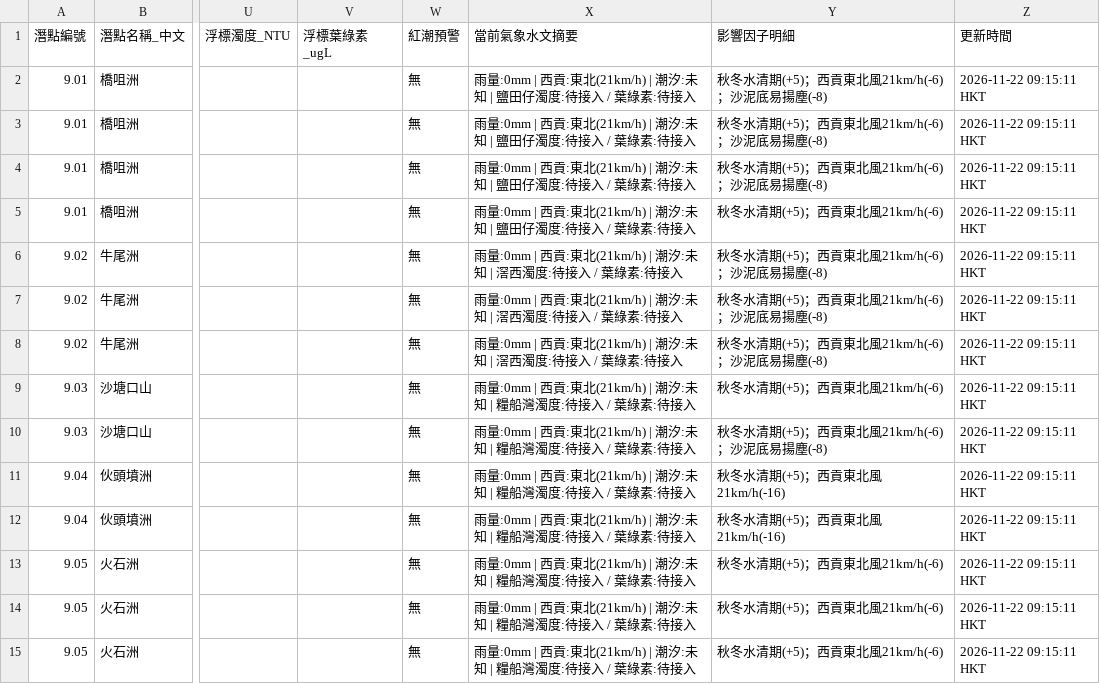
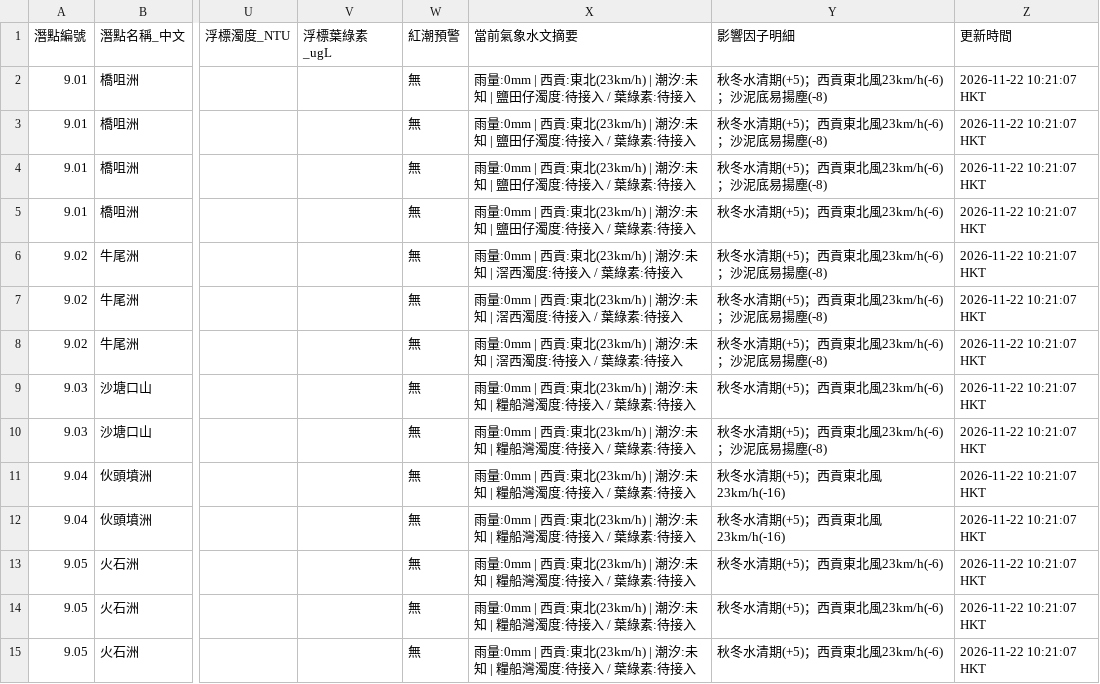
Before and after one commit to chanswc-sys/hk-dive-visibility-api, a CSV file: dive_sites_visibility_latest.csv, drawn as a sheet; only a part is shown, gaps mark what is left out; the diff covers the shown part only; the diff names each change by its address in the sheet, - before the commit and + after, or states it on an @@ line.

```diff
--- a/dive_sites_visibility_latest.csv
+++ b/dive_sites_visibility_latest.csv
-X2:X5 (當前氣象水文摘要): …貢:東北(21km/h) | 潮汐:…
+X2:X5 (當前氣象水文摘要): …貢:東北(23km/h) | 潮汐:…
-Y2:Y4 (影響因子明細): 秋冬水清期(+5)；西貢東北風21km/h(-6)；沙泥底易揚塵(-8)
+Y2:Y4 (影響因子明細): 秋冬水清期(+5)；西貢東北風23km/h(-6)；沙泥底易揚塵(-8)
-Z2:Z15 (更新時間): 2026-11-22 09:15:11 HKT
+Z2:Z15 (更新時間): 2026-11-22 10:21:07 HKT
-Y5 (影響因子明細): 秋冬水清期(+5)；西貢東北風21km/h(-6)
+Y5 (影響因子明細): 秋冬水清期(+5)；西貢東北風23km/h(-6)
-X6:X8 (當前氣象水文摘要): …貢:東北(21km/h) | 潮汐:…
+X6:X8 (當前氣象水文摘要): …貢:東北(23km/h) | 潮汐:…
-Y6:Y8 (影響因子明細): 秋冬水清期(+5)；西貢東北風21km/h(-6)；沙泥底易揚塵(-8)
+Y6:Y8 (影響因子明細): 秋冬水清期(+5)；西貢東北風23km/h(-6)；沙泥底易揚塵(-8)
-X9:X15 (當前氣象水文摘要): …貢:東北(21km/h) | 潮汐:…
+X9:X15 (當前氣象水文摘要): …貢:東北(23km/h) | 潮汐:…
-Y9 (影響因子明細): 秋冬水清期(+5)；西貢東北風21km/h(-6)
+Y9 (影響因子明細): 秋冬水清期(+5)；西貢東北風23km/h(-6)
-Y10 (影響因子明細): 秋冬水清期(+5)；西貢東北風21km/h(-6)；沙泥底易揚塵(-8)
+Y10 (影響因子明細): 秋冬水清期(+5)；西貢東北風23km/h(-6)；沙泥底易揚塵(-8)
-Y11:Y12 (影響因子明細): 秋冬水清期(+5)；西貢東北風21km/h(-16)
+Y11:Y12 (影響因子明細): 秋冬水清期(+5)；西貢東北風23km/h(-16)
-Y13:Y15 (影響因子明細): 秋冬水清期(+5)；西貢東北風21km/h(-6)
+Y13:Y15 (影響因子明細): 秋冬水清期(+5)；西貢東北風23km/h(-6)
```
Also changed, not shown: 142 edited cells elsewhere in this file, visibility_latest.csv, 2 other files.
